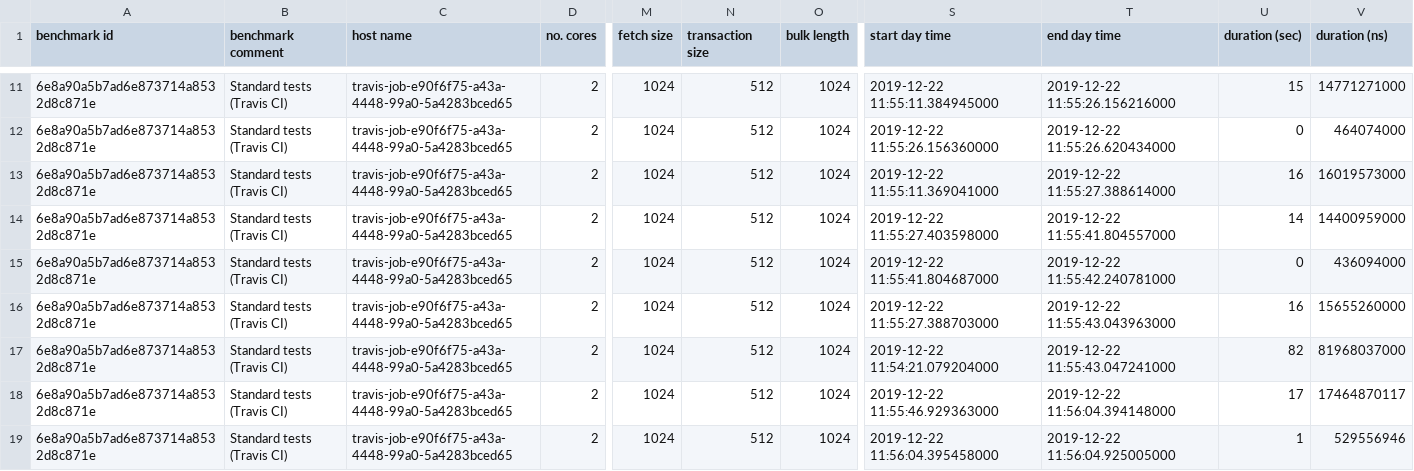
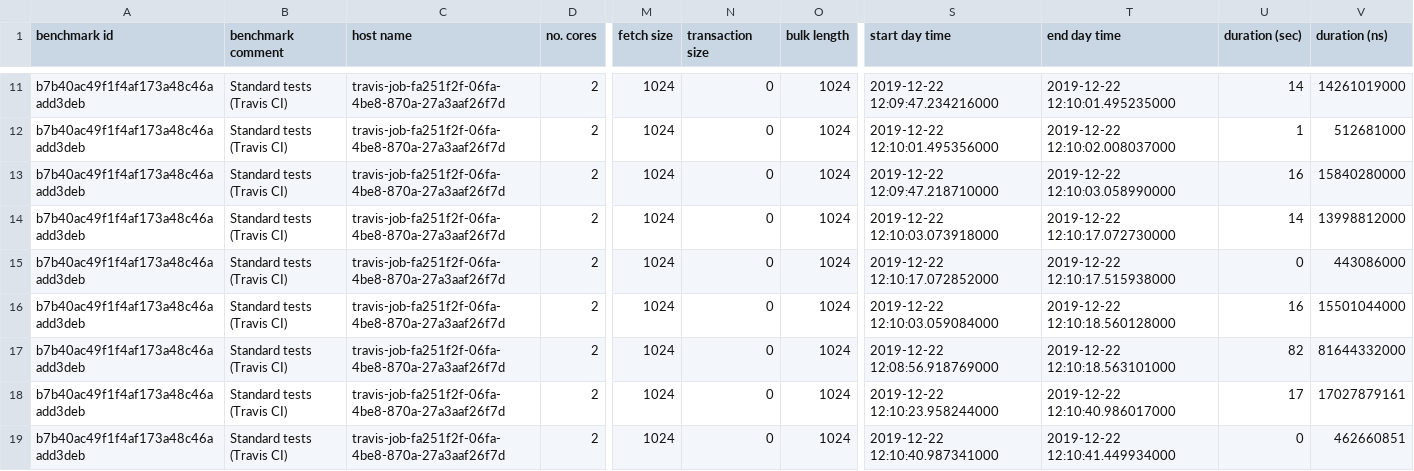
Before and after one commit to KonnexionsGmbH/ora_bench, a TSV file: results/ora_bench_result.tsv, drawn as a sheet; only a part is shown, gaps mark what is left out; the diff covers the shown part only; the diff names each change by its address in the sheet, - before the commit and + after, or states it on an @@ line.

Commit message:
Travis update: Dec 2019 (Build 220)
[skip ci]

```diff
--- a/results/ora_bench_result.tsv
+++ b/results/ora_bench_result.tsv
-A11:A19 (benchmark id): 6e8a90a5b7ad6e873714a8532d8c871e
+A11:A19 (benchmark id): b7b40ac49f1f4af173a48c46aadd3deb
-C11:C19 (host name): travis-job-e90f6f75-a43a-4448-99a0-5a4283bced65
+C11:C19 (host name): travis-job-fa251f2f-06fa-4be8-870a-27a3aaf26f7d
-N11:N19 (transaction size): 512
+N11:N19 (transaction size): 0
-S11 (start day time): 2019-12-22 11:55:11.384945000
+S11 (start day time): 2019-12-22 12:09:47.234216000
-T11 (end day time): 2019-12-22 11:55:26.156216000
+T11 (end day time): 2019-12-22 12:10:01.495235000
-U11 (duration (sec)): 15
+U11 (duration (sec)): 14
-V11 (duration (ns)): 14771271000
+V11 (duration (ns)): 14261019000
-S12 (start day time): 2019-12-22 11:55:26.156360000
+S12 (start day time): 2019-12-22 12:10:01.495356000
-T12 (end day time): 2019-12-22 11:55:26.620434000
+T12 (end day time): 2019-12-22 12:10:02.008037000
-U12 (duration (sec)): 0
+U12 (duration (sec)): 1
-V12 (duration (ns)): 464074000
+V12 (duration (ns)): 512681000
-S13 (start day time): 2019-12-22 11:55:11.369041000
+S13 (start day time): 2019-12-22 12:09:47.218710000
-T13 (end day time): 2019-12-22 11:55:27.388614000
+T13 (end day time): 2019-12-22 12:10:03.058990000
-V13 (duration (ns)): 16019573000
+V13 (duration (ns)): 15840280000
-S14 (start day time): 2019-12-22 11:55:27.403598000
+S14 (start day time): 2019-12-22 12:10:03.073918000
-T14 (end day time): 2019-12-22 11:55:41.804557000
+T14 (end day time): 2019-12-22 12:10:17.072730000
-V14 (duration (ns)): 14400959000
+V14 (duration (ns)): 13998812000
-S15 (start day time): 2019-12-22 11:55:41.804687000
+S15 (start day time): 2019-12-22 12:10:17.072852000
-T15 (end day time): 2019-12-22 11:55:42.240781000
+T15 (end day time): 2019-12-22 12:10:17.515938000
-V15 (duration (ns)): 436094000
+V15 (duration (ns)): 443086000
-S16 (start day time): 2019-12-22 11:55:27.388703000
+S16 (start day time): 2019-12-22 12:10:03.059084000
-T16 (end day time): 2019-12-22 11:55:43.043963000
+T16 (end day time): 2019-12-22 12:10:18.560128000
-V16 (duration (ns)): 15655260000
+V16 (duration (ns)): 15501044000
-S17 (start day time): 2019-12-22 11:54:21.079204000
+S17 (start day time): 2019-12-22 12:08:56.918769000
-T17 (end day time): 2019-12-22 11:55:43.047241000
+T17 (end day time): 2019-12-22 12:10:18.563101000
-V17 (duration (ns)): 81968037000
+V17 (duration (ns)): 81644332000
-S18 (start day time): 2019-12-22 11:55:46.929363000
+S18 (start day time): 2019-12-22 12:10:23.958244000
-T18 (end day time): 2019-12-22 11:56:04.394148000
+T18 (end day time): 2019-12-22 12:10:40.986017000
-V18 (duration (ns)): 17464870117
+V18 (duration (ns)): 17027879161
-S19 (start day time): 2019-12-22 11:56:04.395458000
+S19 (start day time): 2019-12-22 12:10:40.987341000
-T19 (end day time): 2019-12-22 11:56:04.925005000
+T19 (end day time): 2019-12-22 12:10:41.449934000
-U19 (duration (sec)): 1
+U19 (duration (sec)): 0
-V19 (duration (ns)): 529556946
+V19 (duration (ns)): 462660851
```
Also changed, not shown: 141 edited cells elsewhere in this file.
